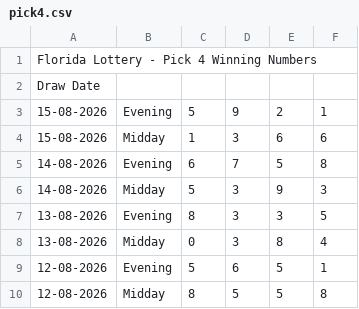
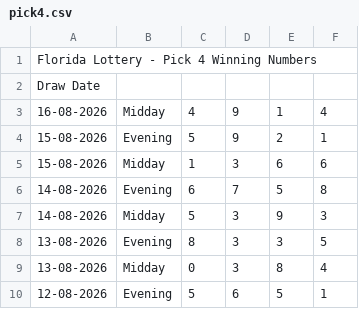
Before and after one commit to beulahpinkey-tech/drawdata, a CSV file: data/fl/pick4.csv, drawn as a sheet; only a part is shown; the shorter side is filled out with more unchanged rows; the diff names each change by its address in the sheet, - before the commit and + after, or states it on an @@ line.

```diff
--- a/data/fl/pick4.csv
+++ b/data/fl/pick4.csv
+row 3: 16-08-2026 | Midday | 4 | 9 | 1 | 4
```
Also changed, not shown: data/ga/pick4.csv, data/mi/pick4.csv, 40 other files.
